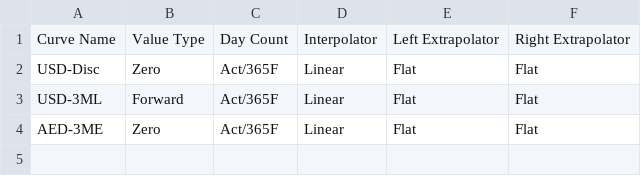
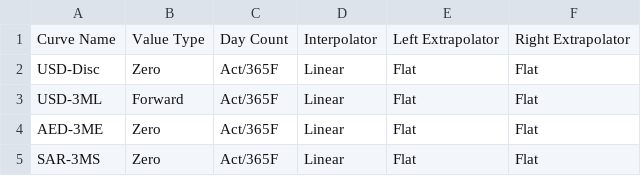
Before and after one commit to alex-sehdeva/Strata, a CSV file: examples/src/main/resources/example-calibration/curves/settings-fwd.csv, drawn as a sheet.

```diff
--- a/examples/src/main/resources/example-calibration/curves/settings-fwd.csv
+++ b/examples/src/main/resources/example-calibration/curves/settings-fwd.csv
@@ -4 +4,2 @@ USD-3ML,Forward,Act/365F,Linear,Flat,Flat
 AED-3ME,Zero,Act/365F,Linear,Flat,Flat
+SAR-3MS,Zero,Act/365F,Linear,Flat,Flat
```
Also changed, not shown: examples/src/main/resources/example-calibration/curves/groups.csv, modules/basics/src/main/resources/com/opengamma/strata/config/base/FxIndexData.csv, 1 other file.
